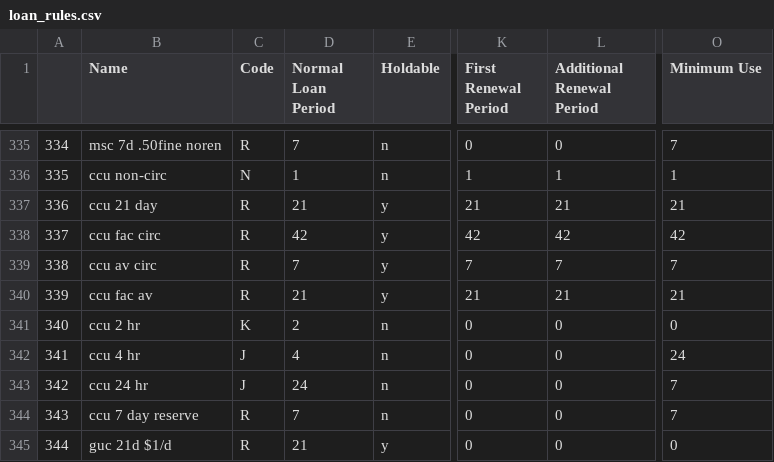
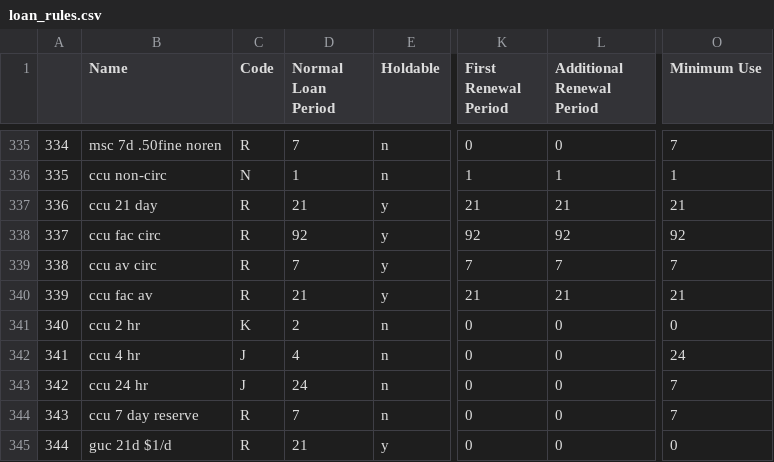
Before and after one commit to MarmotLibraryNetwork/sierraloanrules, a CSV file: loan_rules.csv, drawn as a sheet; only a part is shown, gaps mark what is left out; the diff names each change by its address in the sheet, - before the commit and + after, or states it on an @@ line.

Commit message:
Loan rule 337 changed to 92-day checkout for CCU faculty

```diff
--- a/loan_rules.csv
+++ b/loan_rules.csv
-D338 (Normal Loan Period): 42
+D338 (Normal Loan Period): 92
-K338 (First Renewal Period): 42
+K338 (First Renewal Period): 92
-L338 (Additional Renewal Period): 42
+L338 (Additional Renewal Period): 92
-O338 (Minimum Use): 42
+O338 (Minimum Use): 92
```
